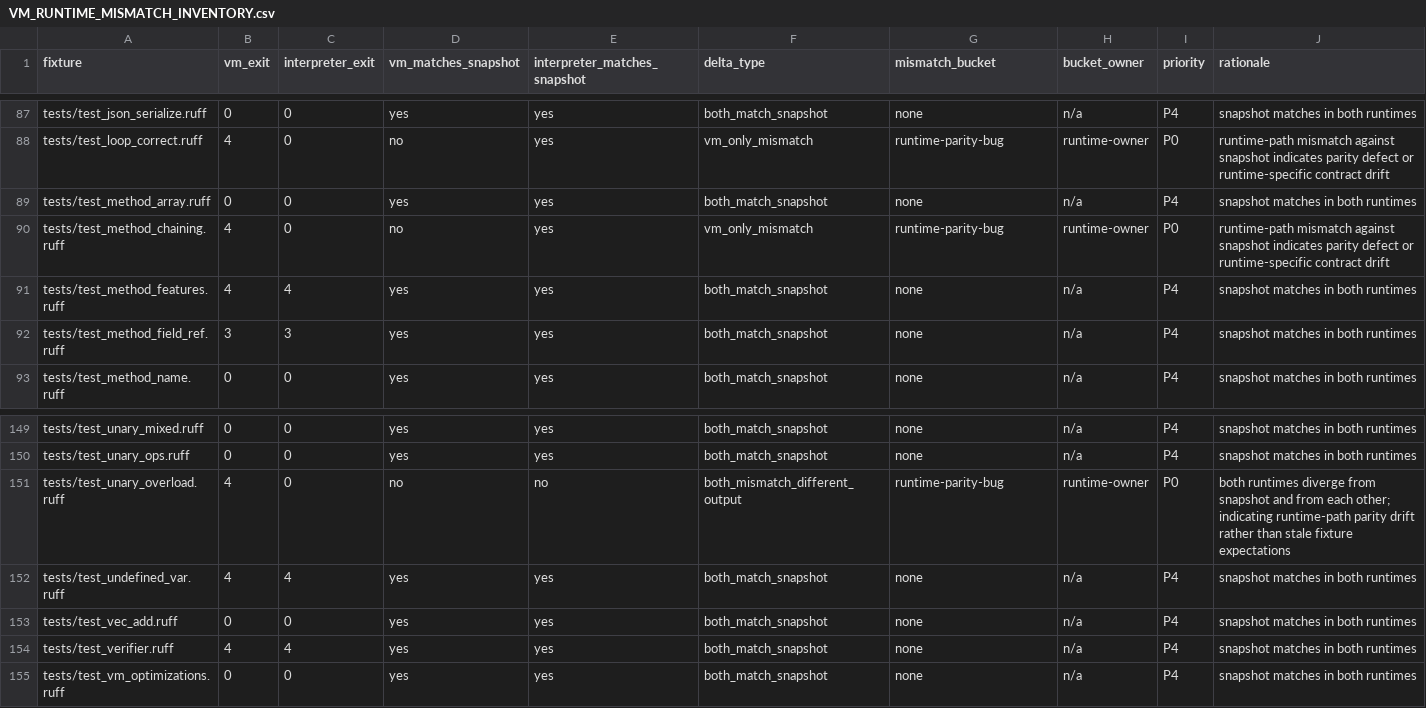
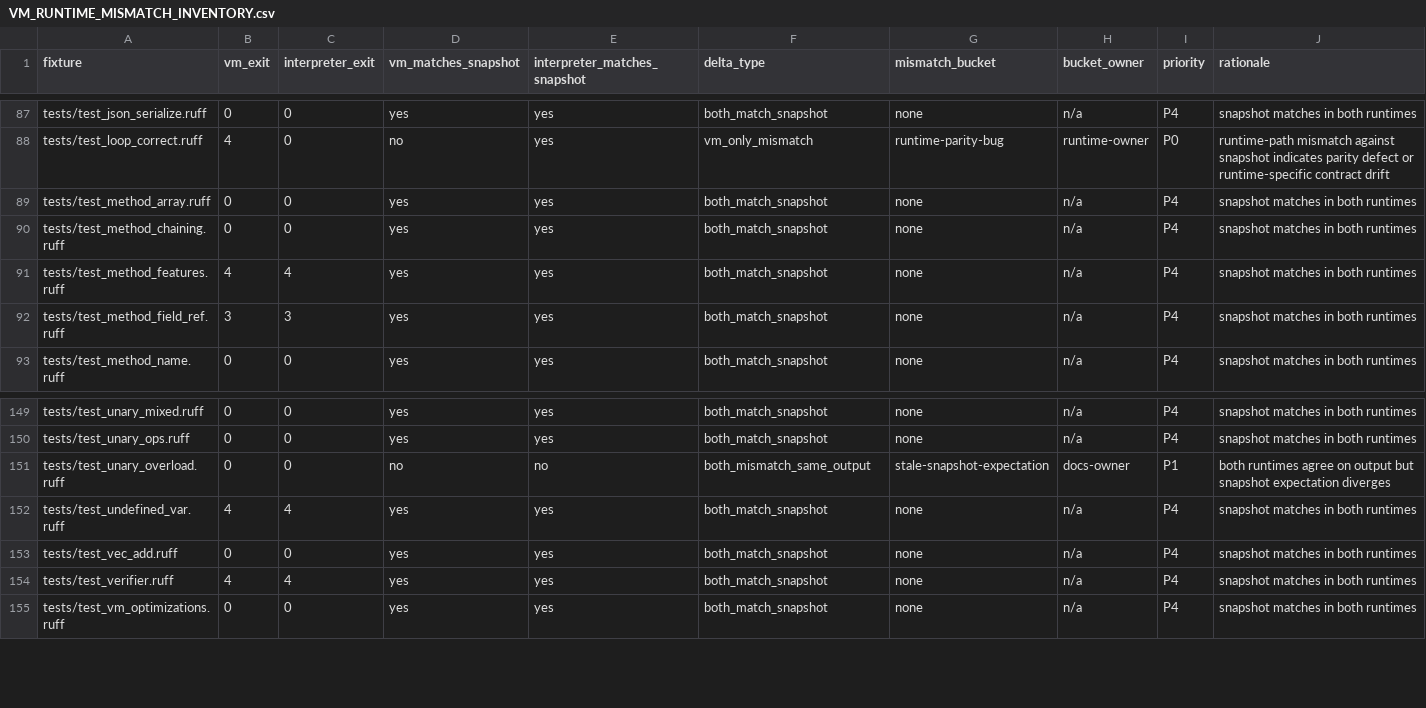
Before and after one commit to rufflang/ruff, a CSV file: docs/generated/VM_RUNTIME_MISMATCH_INVENTORY.csv, drawn as a sheet; only a part is shown, gaps mark what is left out.

Commit message:
prev1(RNR-PAR-G1): add vm parity for coalesce/pipe and unary overload

```diff
--- a/docs/generated/VM_RUNTIME_MISMATCH_INVENTORY.csv
+++ b/docs/generated/VM_RUNTIME_MISMATCH_INVENTORY.csv
@@ -89,3 +89,3 @@ tests/test_loop_correct.ruff,4,0,no,yes,vm_only_mismatch,runtime-parity-bug,runt
 tests/test_method_array.ruff,0,0,yes,yes,both_match_snapshot,none,n/a,P4,snapshot matches in both runtimes
-tests/test_method_chaining.ruff,4,0,no,yes,vm_only_mismatch,runtime-parity-bug,runtime-owner,P0,runtime-path mismatch against snapshot indicates parity defect or runtime-specific contract drift
+tests/test_method_chaining.ruff,0,0,yes,yes,both_match_snapshot,none,n/a,P4,snapshot matches in both runtimes
 tests/test_method_features.ruff,4,4,yes,yes,both_match_snapshot,none,n/a,P4,snapshot matches in both runtimes
@@ -150,3 +150,3 @@ tests/test_unary_mixed.ruff,0,0,yes,yes,both_match_snapshot,none,n/a,P4,snapshot
 tests/test_unary_ops.ruff,0,0,yes,yes,both_match_snapshot,none,n/a,P4,snapshot matches in both runtimes
-tests/test_unary_overload.ruff,4,0,no,no,both_mismatch_different_output,runtime-parity-bug,runtime-owner,P0,both runtimes diverge from snapshot and from each other; indicating runtime-path parity drift rather than stale fixture expectations
+tests/test_unary_overload.ruff,0,0,no,no,both_mismatch_same_output,stale-snapshot-expectation,docs-owner,P1,both runtimes agree on output but snapshot expectation diverges
 tests/test_undefined_var.ruff,4,4,yes,yes,both_match_snapshot,none,n/a,P4,snapshot matches in both runtimes
```
Also changed, not shown: 5 other files.
